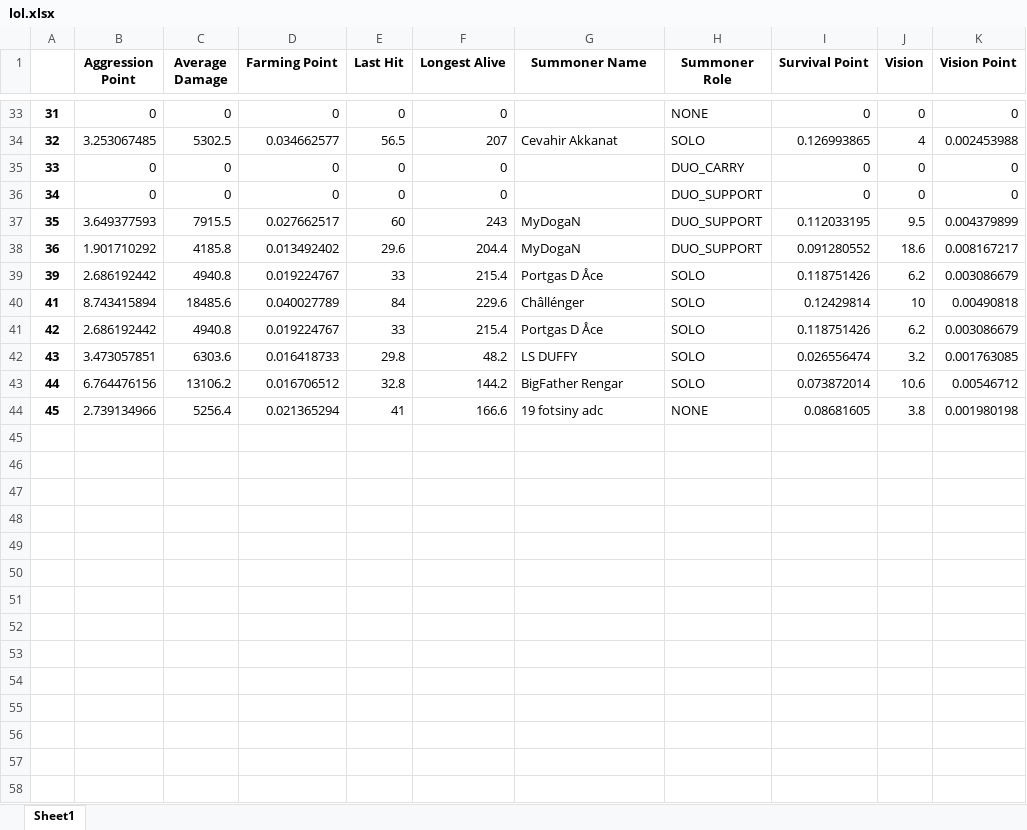
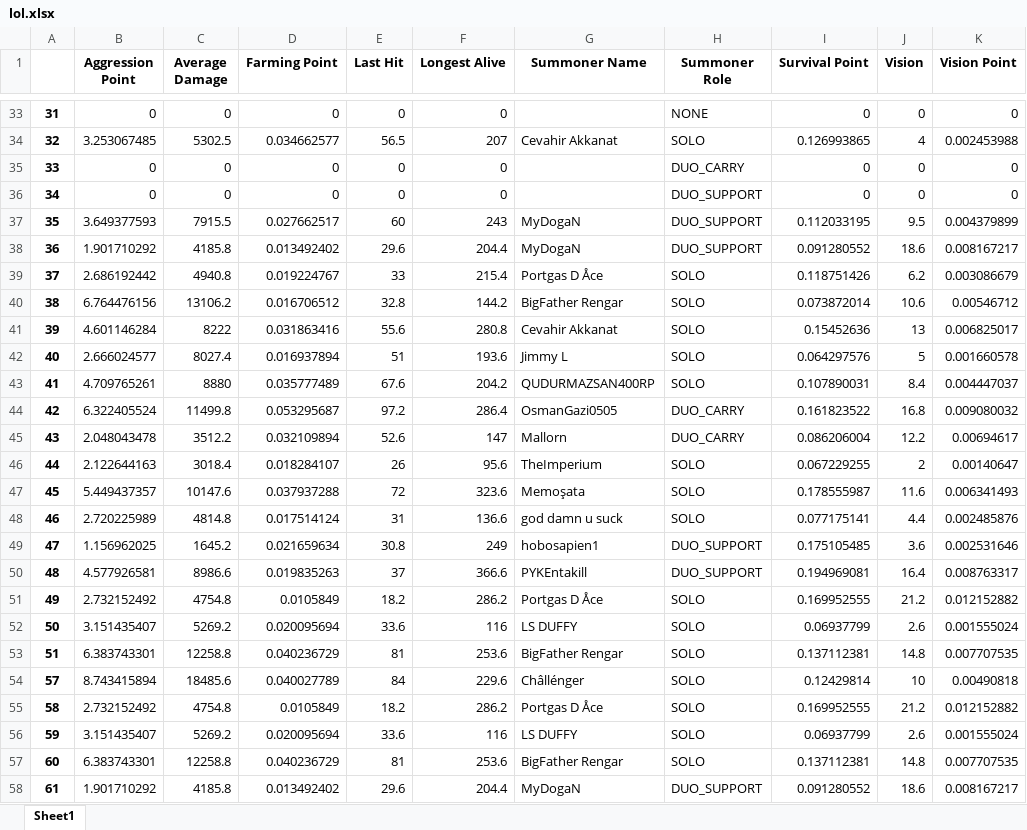
Before and after one commit to ruhidagdelen/lol-mining, an Excel workbook: lolMineSite/results/api/lol.xlsx, sheet Sheet1, drawn as a sheet; only a part is shown, gaps mark what is left out; values as stored, in another font and other column widths than the file's, no borders; removed rows and columns are numbered as before the commit, all else as after; the diff names each change by its address in the sheet, - before the commit and + after, or states it on an @@ line.

```diff
--- a/lolMineSite/results/api/lol.xlsx (sheet Sheet1)
+++ b/lolMineSite/results/api/lol.xlsx (sheet Sheet1)
@@ column A renumbered between rows 39 and 54 @@
@@ row 43 moved to row 40: 38 @@
+row 41: 39 | 4.601146284 | 8222 | 0.031863416 | 55.6 | 280.8 | Cevahir Akkanat | SOLO | 0.15452636 | 13 | 0.006825017
+row 42: 40 | 2.666024577 | 8027.4 | 0.016937894 | 51 | 193.6 | Jimmy L | SOLO | 0.064297576 | 5 | 0.001660578
+row 43: 41 | 4.709765261 | 8880 | 0.035777489 | 67.6 | 204.2 | QUDURMAZSAN400RP | SOLO | 0.107890031 | 8.4 | 0.004447037
+row 44: 42 | 6.322405524 | 11499.8 | 0.053295687 | 97.2 | 286.4 | OsmanGazi0505 | DUO_CARRY | 0.161823522 | 16.8 | 0.009080032
+row 45: 43 | 2.048043478 | 3512.2 | 0.032109894 | 52.6 | 147 | Mallorn | DUO_CARRY | 0.086206004 | 12.2 | 0.00694617
+row 46: 44 | 2.122644163 | 3018.4 | 0.018284107 | 26 | 95.6 | TheImperium | SOLO | 0.067229255 | 2 | 0.00140647
+row 47: 45 | 5.449437357 | 10147.6 | 0.037937288 | 72 | 323.6 | Memoşata | SOLO | 0.178555987 | 11.6 | 0.006341493
+row 48: 46 | 2.720225989 | 4814.8 | 0.017514124 | 31 | 136.6 | god damn u suck | SOLO | 0.077175141 | 4.4 | 0.002485876
+row 49: 47 | 1.156962025 | 1645.2 | 0.021659634 | 30.8 | 249 | hobosapien1 | DUO_SUPPORT | 0.175105485 | 3.6 | 0.002531646
+row 50: 48 | 4.577926581 | 8986.6 | 0.019835263 | 37 | 366.6 | PYKEntakill | DUO_SUPPORT | 0.194969081 | 16.4 | 0.008763317
+row 51: 49 | 2.732152492 | 4754.8 | 0.0105849 | 18.2 | 286.2 | Portgas D Åce | SOLO | 0.169952555 | 21.2 | 0.012152882
+row 52: 50 | 3.151435407 | 5269.2 | 0.020095694 | 33.6 | 116 | LS DUFFY | SOLO | 0.06937799 | 2.6 | 0.001555024
+row 53: 51 | 6.383743301 | 12258.8 | 0.040236729 | 81 | 253.6 | BigFather Rengar | SOLO | 0.137112381 | 14.8 | 0.007707535
-row 41: 42 | 2.686192442 | 4940.8 | 0.019224767 | 33 | 215.4 | Portgas D Åce | SOLO | 0.118751426 | 6.2 | 0.003086679
-row 42: 43 | 3.473057851 | 6303.6 | 0.016418733 | 29.8 | 48.2 | LS DUFFY | SOLO | 0.026556474 | 3.2 | 0.001763085
-row 44: 45 | 2.739134966 | 5256.4 | 0.021365294 | 41 | 166.6 | 19 fotsiny adc | NONE | 0.08681605 | 3.8 | 0.001980198
+row 55: 58 | 2.732152492 | 4754.8 | 0.0105849 | 18.2 | 286.2 | Portgas D Åce | SOLO | 0.169952555 | 21.2 | 0.012152882
+row 56: 59 | 3.151435407 | 5269.2 | 0.020095694 | 33.6 | 116 | LS DUFFY | SOLO | 0.06937799 | 2.6 | 0.001555024
+row 57: 60 | 6.383743301 | 12258.8 | 0.040236729 | 81 | 253.6 | BigFather Rengar | SOLO | 0.137112381 | 14.8 | 0.007707535
+row 58: 61 | 1.901710292 | 4185.8 | 0.013492402 | 29.6 | 204.4 | MyDogaN | DUO_SUPPORT | 0.091280552 | 18.6 | 0.008167217
```
Also changed, not shown: lol.xlsx, lolLive.xlsx, 13 other files.
